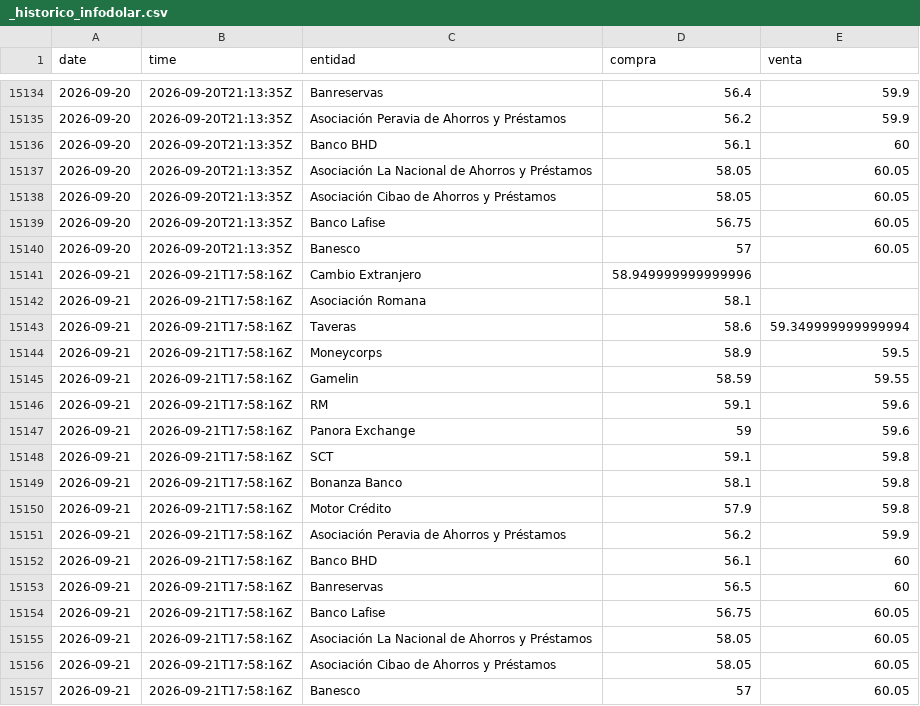
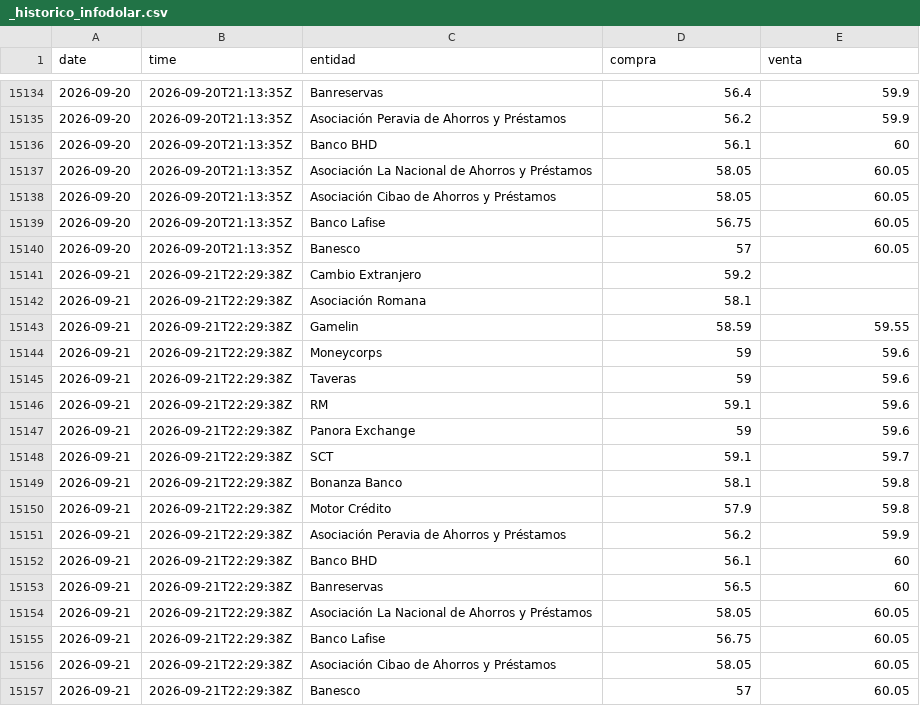
Before and after one commit to emilarmando03/webscraping-tc2, a CSV file: data/infodolar/_historico_infodolar.csv, drawn as a sheet; only a part is shown, gaps mark what is left out.

```diff
--- a/data/infodolar/_historico_infodolar.csv
+++ b/data/infodolar/_historico_infodolar.csv
@@ -15140,18 +15140,18 @@ date,time,entidad,compra,venta
 2026-09-20,2026-09-20T21:13:35Z,Banesco,57,60.05
-2026-09-21,2026-09-21T17:58:16Z,Cambio Extranjero,58.949999999999996,
-2026-09-21,2026-09-21T17:58:16Z,Asociación Romana,58.1,
-2026-09-21,2026-09-21T17:58:16Z,Taveras,58.6,59.349999999999994
-2026-09-21,2026-09-21T17:58:16Z,Moneycorps,58.9,59.5
-2026-09-21,2026-09-21T17:58:16Z,Gamelin,58.59,59.55
-2026-09-21,2026-09-21T17:58:16Z,RM,59.1,59.6
-2026-09-21,2026-09-21T17:58:16Z,Panora Exchange,59,59.6
-2026-09-21,2026-09-21T17:58:16Z,SCT,59.1,59.8
-2026-09-21,2026-09-21T17:58:16Z,Bonanza Banco,58.1,59.8
-2026-09-21,2026-09-21T17:58:16Z,Motor Crédito,57.9,59.8
-2026-09-21,2026-09-21T17:58:16Z,Asociación Peravia de Ahorros y Préstamos,56.2,59.9
-2026-09-21,2026-09-21T17:58:16Z,Banco BHD,56.1,60
-2026-09-21,2026-09-21T17:58:16Z,Banreservas,56.5,60
-2026-09-21,2026-09-21T17:58:16Z,Banco Lafise,56.75,60.05
-2026-09-21,2026-09-21T17:58:16Z,Asociación La Nacional de Ahorros y Préstamos,58.05,60.05
-2026-09-21,2026-09-21T17:58:16Z,Asociación Cibao de Ahorros y Préstamos,58.05,60.05
-2026-09-21,2026-09-21T17:58:16Z,Banesco,57,60.05
+2026-09-21,2026-09-21T22:29:38Z,Cambio Extranjero,59.2,
+2026-09-21,2026-09-21T22:29:38Z,Asociación Romana,58.1,
+2026-09-21,2026-09-21T22:29:38Z,Gamelin,58.59,59.55
+2026-09-21,2026-09-21T22:29:38Z,Moneycorps,59,59.6
+2026-09-21,2026-09-21T22:29:38Z,Taveras,59,59.6
+2026-09-21,2026-09-21T22:29:38Z,RM,59.1,59.6
+2026-09-21,2026-09-21T22:29:38Z,Panora Exchange,59,59.6
+2026-09-21,2026-09-21T22:29:38Z,SCT,59.1,59.7
+2026-09-21,2026-09-21T22:29:38Z,Bonanza Banco,58.1,59.8
+2026-09-21,2026-09-21T22:29:38Z,Motor Crédito,57.9,59.8
+2026-09-21,2026-09-21T22:29:38Z,Asociación Peravia de Ahorros y Préstamos,56.2,59.9
+2026-09-21,2026-09-21T22:29:38Z,Banco BHD,56.1,60
+2026-09-21,2026-09-21T22:29:38Z,Banreservas,56.5,60
+2026-09-21,2026-09-21T22:29:38Z,Asociación La Nacional de Ahorros y Préstamos,58.05,60.05
+2026-09-21,2026-09-21T22:29:38Z,Banco Lafise,56.75,60.05
+2026-09-21,2026-09-21T22:29:38Z,Asociación Cibao de Ahorros y Préstamos,58.05,60.05
+2026-09-21,2026-09-21T22:29:38Z,Banesco,57,60.05
```
Also changed, not shown: data/infodolar/csv/2026-09-21.csv, 4 other files.
